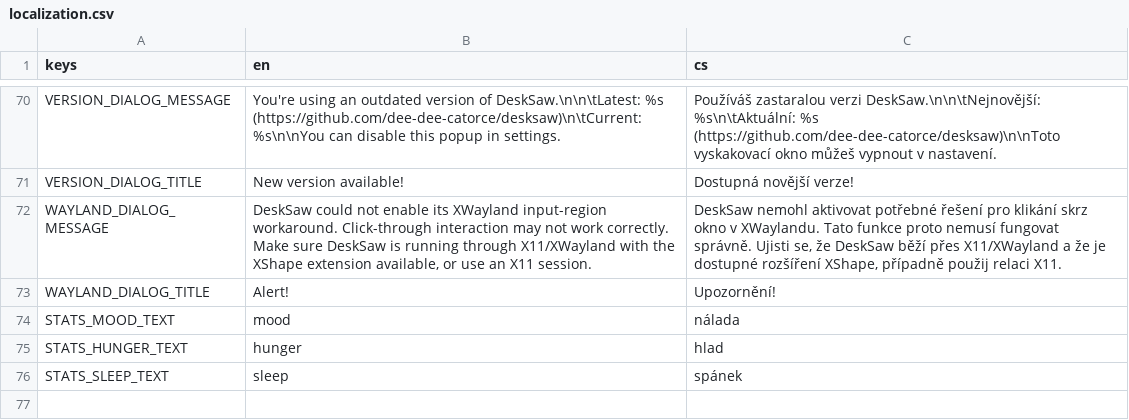
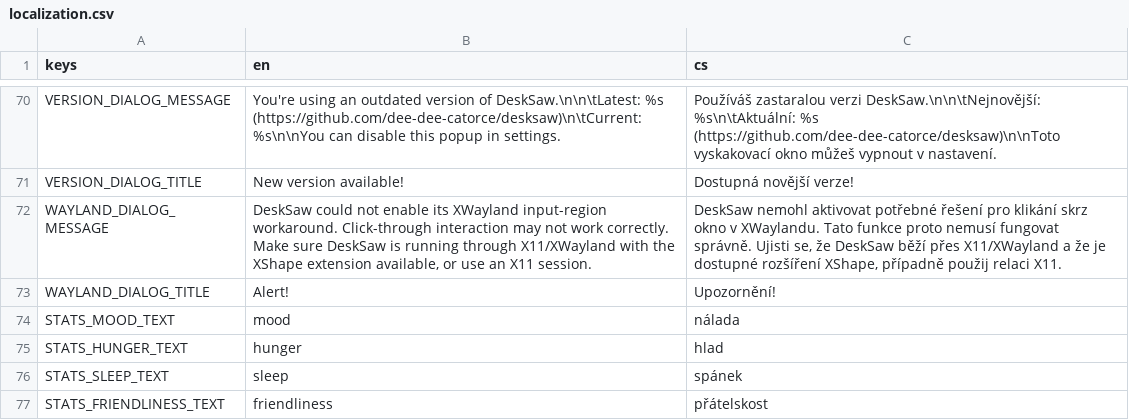
Before and after one commit to EliMCGamerGuy/desksaw, a CSV file: localization/localization.csv, drawn as a sheet; only a part is shown, gaps mark what is left out; the diff names each change by its address in the sheet, - before the commit and + after, or states it on an @@ line.

Commit message:
Friendliness localization
Friendliness localization added

```diff
--- a/localization/localization.csv
+++ b/localization/localization.csv
+row 77: STATS_FRIENDLINESS_TEXT | friendliness | přátelskost
```
Also changed, not shown: 1 other file.
